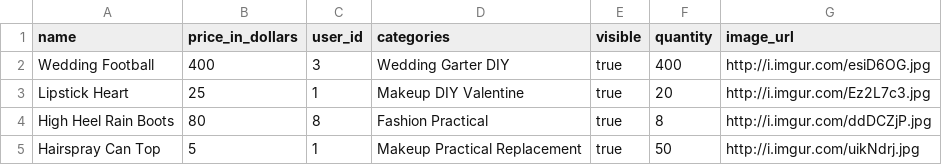
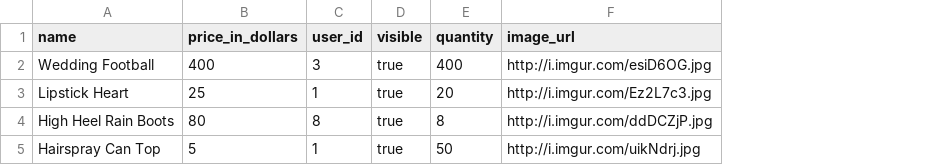
Before and after one commit to pottery123/betsy, a CSV file: seed_csvs/products.csv, drawn as a sheet; the diff names each change by its address in the sheet, - before the commit and + after, or states it on an @@ line.

Commit message:
removed catagories column from products table, changed the seed product csv to not have catagories info.

```diff
--- a/seed_csvs/products.csv
+++ b/seed_csvs/products.csv
-column D (categories), rows 2-5: Wedding Garter DIY | Makeup DIY Valentine | Fashion Practical | Makeup Practical Replacement
```
Also changed, not shown: 2 other files.
